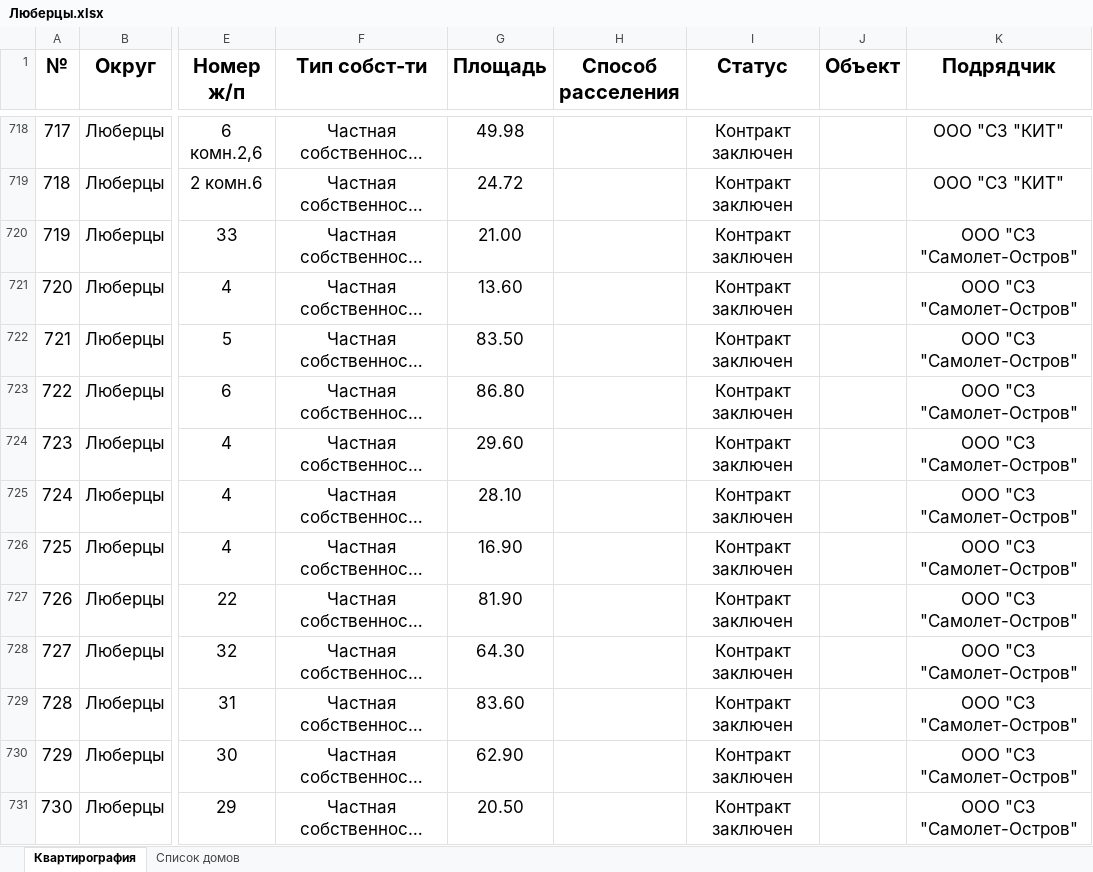
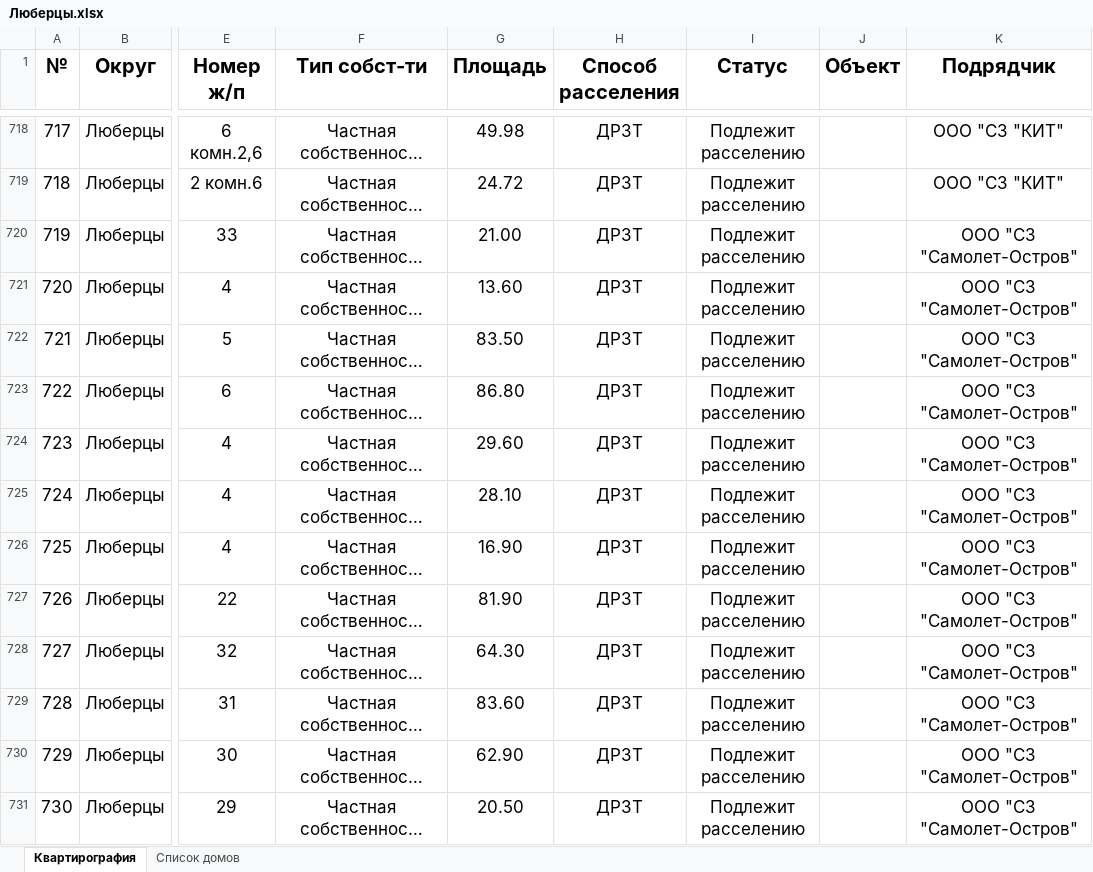
Before and after one commit to georgedzhanaev-eng/RASSELENIE, an Excel workbook: files/Люберцы.xlsx, sheet Квартирография, drawn as a sheet; only a part is shown, gaps mark what is left out; long unchanged cells end in …; values as stored, in another font and other column widths than the file's, no borders; the diff covers the shown part only; the diff names each change by its address in the sheet, - before the commit and + after, or states it on an @@ line.

```diff
--- a/files/Люберцы.xlsx (sheet Квартирография)
+++ b/files/Люберцы.xlsx (sheet Квартирография)
-H718:H731 (Способ расселения): (empty)
+H718:H731 (Способ расселения): ДРЗТ
-I718:I731 (Статус): Контракт заключен
+I718:I731 (Статус): Подлежит расселению
```
Also changed, not shown: 282 edited cells elsewhere in this sheet.
